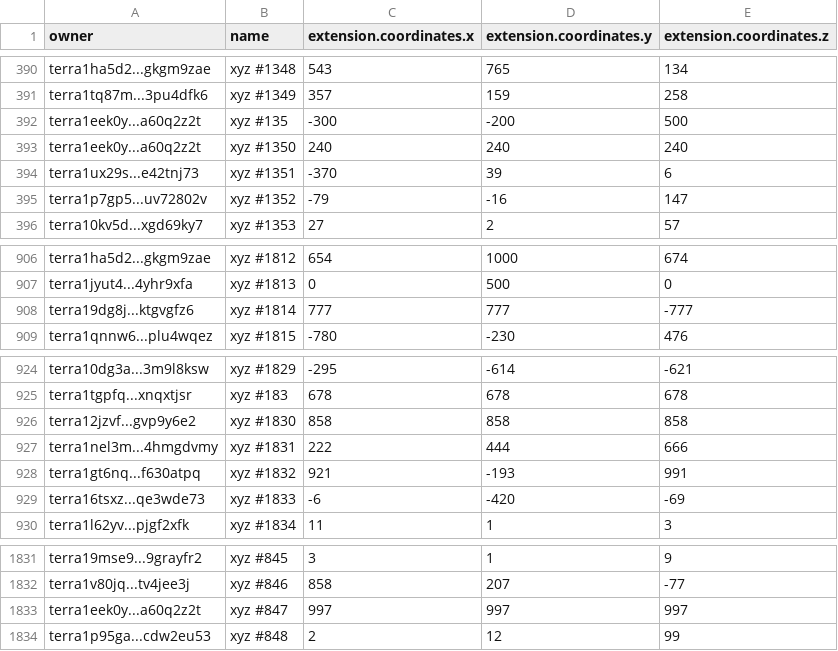
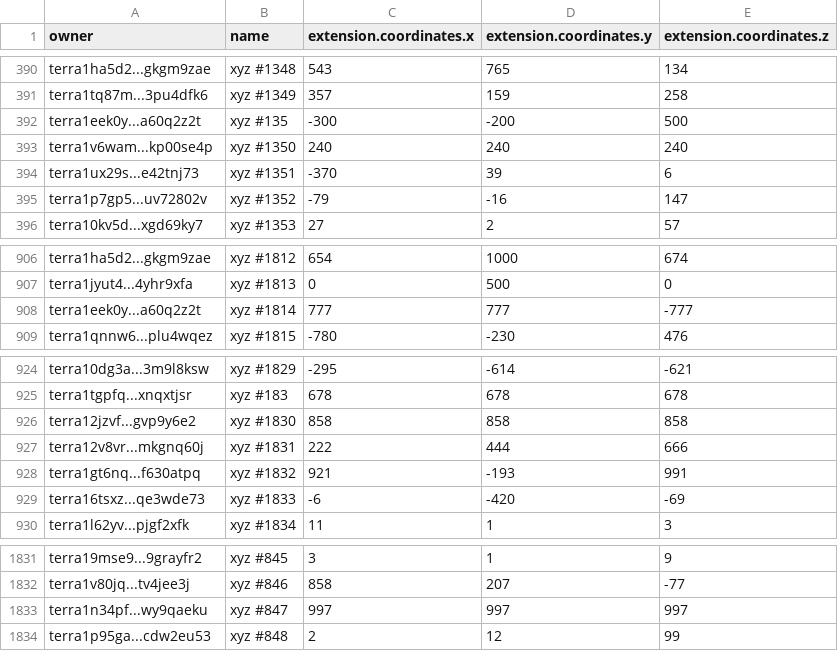
Before and after one commit to cryptoYJ/xyz-tools, a CSV file: xyz-all-tokens.csv, drawn as a sheet; only a part is shown, gaps mark what is left out.

Commit message:
update data

```diff
--- a/xyz-all-tokens.csv
+++ b/xyz-all-tokens.csv
@@ -392,3 +392,3 @@
 "terra1eek0y...a60q2z2t","xyz #135",-300,-200,500
-"terra1eek0y...a60q2z2t","xyz #1350",240,240,240
+"terra1v6wam...kp00se4p","xyz #1350",240,240,240
 "terra1ux29s...e42tnj73","xyz #1351",-370,39,6
@@ -907,3 +907,3 @@
 "terra1jyut4...4yhr9xfa","xyz #1813",0,500,0
-"terra19dg8j...ktgvgfz6","xyz #1814",777,777,-777
+"terra1eek0y...a60q2z2t","xyz #1814",777,777,-777
 "terra1qnnw6...plu4wqez","xyz #1815",-780,-230,476
@@ -926,3 +926,3 @@
 "terra12jzvf...gvp9y6e2","xyz #1830",858,858,858
-"terra1nel3m...4hmgdvmy","xyz #1831",222,444,666
+"terra12v8vr...mkgnq60j","xyz #1831",222,444,666
 "terra1gt6nq...f630atpq","xyz #1832",921,-193,991
@@ -1832,3 +1832,3 @@
 "terra1v80jq...tv4jee3j","xyz #846",858,207,-77
-"terra1eek0y...a60q2z2t","xyz #847",997,997,997
+"terra1n34pf...wy9qaeku","xyz #847",997,997,997
 "terra1p95ga...cdw2eu53","xyz #848",2,12,99
```
Also changed, not shown: 1 other file.
